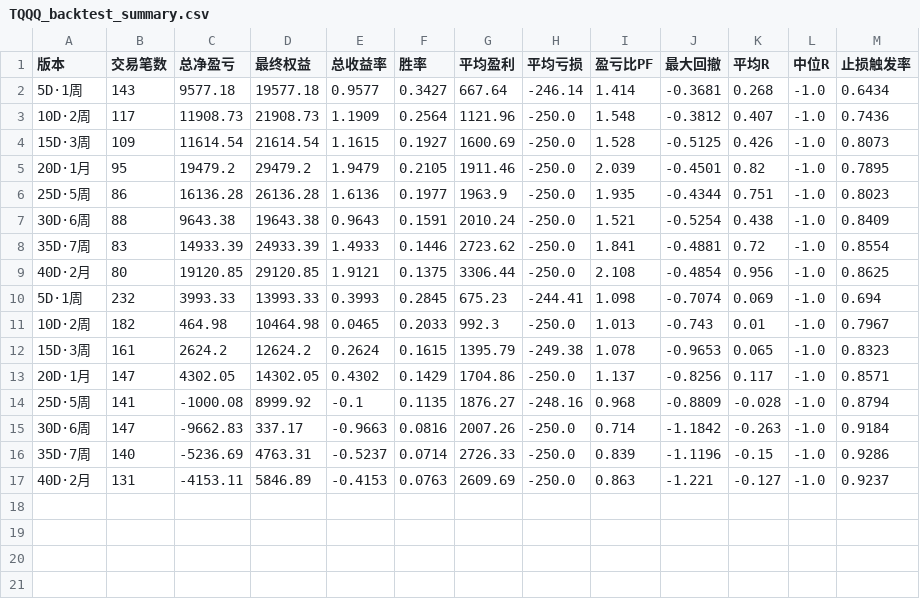
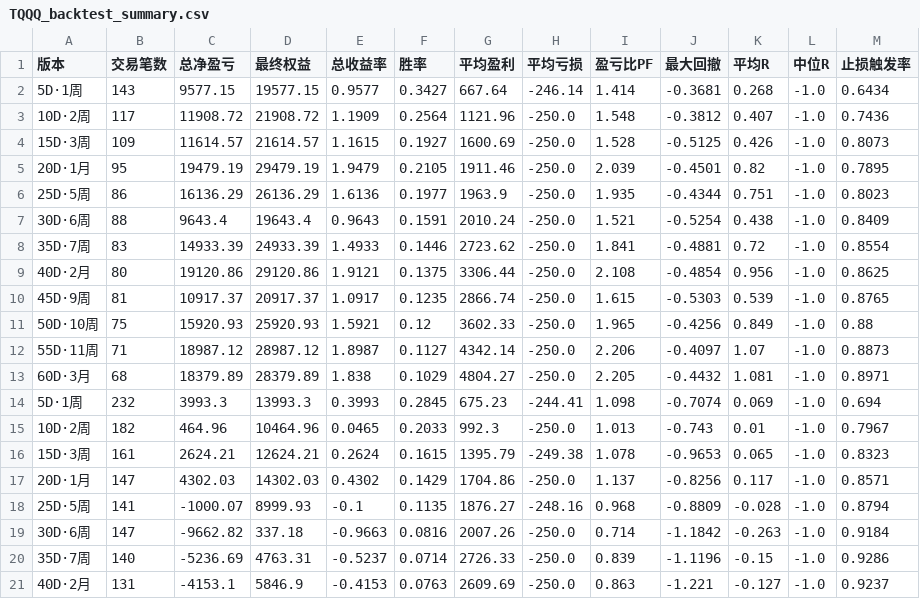
Before and after one commit to crazyfrank2000/codex, a CSV file: TQQQ_backtest_summary.csv, drawn as a sheet; only a part is shown; the diff covers the shown part only.

```diff
--- a/TQQQ_backtest_summary.csv
+++ b/TQQQ_backtest_summary.csv
@@ -1,17 +1,21 @@
 版本,交易笔数,总净盈亏,最终权益,总收益率,胜率,平均盈利,平均亏损,盈亏比PF,最大回撤,平均R,中位R,止损触发率
-5D·1周,143,9577.18,19577.18,0.9577,0.3427,667.64,-246.14,1.414,-0.3681,0.268,-1.0,0.6434
-10D·2周,117,11908.73,21908.73,1.1909,0.2564,1121.96,-250.0,1.548,-0.3812,0.407,-1.0,0.7436
-15D·3周,109,11614.54,21614.54,1.1615,0.1927,1600.69,-250.0,1.528,-0.5125,0.426,-1.0,0.8073
-20D·1月,95,19479.2,29479.2,1.9479,0.2105,1911.46,-250.0,2.039,-0.4501,0.82,-1.0,0.7895
-25D·5周,86,16136.28,26136.28,1.6136,0.1977,1963.9,-250.0,1.935,-0.4344,0.751,-1.0,0.8023
-30D·6周,88,9643.38,19643.38,0.9643,0.1591,2010.24,-250.0,1.521,-0.5254,0.438,-1.0,0.8409
+5D·1周,143,9577.15,19577.15,0.9577,0.3427,667.64,-246.14,1.414,-0.3681,0.268,-1.0,0.6434
+10D·2周,117,11908.72,21908.72,1.1909,0.2564,1121.96,-250.0,1.548,-0.3812,0.407,-1.0,0.7436
+15D·3周,109,11614.57,21614.57,1.1615,0.1927,1600.69,-250.0,1.528,-0.5125,0.426,-1.0,0.8073
+20D·1月,95,19479.19,29479.19,1.9479,0.2105,1911.46,-250.0,2.039,-0.4501,0.82,-1.0,0.7895
+25D·5周,86,16136.29,26136.29,1.6136,0.1977,1963.9,-250.0,1.935,-0.4344,0.751,-1.0,0.8023
+30D·6周,88,9643.4,19643.4,0.9643,0.1591,2010.24,-250.0,1.521,-0.5254,0.438,-1.0,0.8409
 35D·7周,83,14933.39,24933.39,1.4933,0.1446,2723.62,-250.0,1.841,-0.4881,0.72,-1.0,0.8554
-40D·2月,80,19120.85,29120.85,1.9121,0.1375,3306.44,-250.0,2.108,-0.4854,0.956,-1.0,0.8625
-5D·1周,232,3993.33,13993.33,0.3993,0.2845,675.23,-244.41,1.098,-0.7074,0.069,-1.0,0.694
-10D·2周,182,464.98,10464.98,0.0465,0.2033,992.3,-250.0,1.013,-0.743,0.01,-1.0,0.7967
-15D·3周,161,2624.2,12624.2,0.2624,0.1615,1395.79,-249.38,1.078,-0.9653,0.065,-1.0,0.8323
-20D·1月,147,4302.05,14302.05,0.4302,0.1429,1704.86,-250.0,1.137,-0.8256,0.117,-1.0,0.8571
-25D·5周,141,-1000.08,8999.92,-0.1,0.1135,1876.27,-248.16,0.968,-0.8809,-0.028,-1.0,0.8794
-30D·6周,147,-9662.83,337.17,-0.9663,0.0816,2007.26,-250.0,0.714,-1.1842,-0.263,-1.0,0.9184
+40D·2月,80,19120.86,29120.86,1.9121,0.1375,3306.44,-250.0,2.108,-0.4854,0.956,-1.0,0.8625
+45D·9周,81,10917.37,20917.37,1.0917,0.1235,2866.74,-250.0,1.615,-0.5303,0.539,-1.0,0.8765
+50D·10周,75,15920.93,25920.93,1.5921,0.12,3602.33,-250.0,1.965,-0.4256,0.849,-1.0,0.88
+55D·11周,71,18987.12,28987.12,1.8987,0.1127,4342.14,-250.0,2.206,-0.4097,1.07,-1.0,0.8873
+60D·3月,68,18379.89,28379.89,1.838,0.1029,4804.27,-250.0,2.205,-0.4432,1.081,-1.0,0.8971
+5D·1周,232,3993.3,13993.3,0.3993,0.2845,675.23,-244.41,1.098,-0.7074,0.069,-1.0,0.694
+10D·2周,182,464.96,10464.96,0.0465,0.2033,992.3,-250.0,1.013,-0.743,0.01,-1.0,0.7967
+15D·3周,161,2624.21,12624.21,0.2624,0.1615,1395.79,-249.38,1.078,-0.9653,0.065,-1.0,0.8323
+20D·1月,147,4302.03,14302.03,0.4302,0.1429,1704.86,-250.0,1.137,-0.8256,0.117,-1.0,0.8571
+25D·5周,141,-1000.07,8999.93,-0.1,0.1135,1876.27,-248.16,0.968,-0.8809,-0.028,-1.0,0.8794
+30D·6周,147,-9662.82,337.18,-0.9663,0.0816,2007.26,-250.0,0.714,-1.1842,-0.263,-1.0,0.9184
 35D·7周,140,-5236.69,4763.31,-0.5237,0.0714,2726.33,-250.0,0.839,-1.1196,-0.15,-1.0,0.9286
-40D·2月,131,-4153.11,5846.89,-0.4153,0.0763,2609.69,-250.0,0.863,-1.221,-0.127,-1.0,0.9237
+40D·2月,131,-4153.1,5846.9,-0.4153,0.0763,2609.69,-250.0,0.863,-1.221,-0.127,-1.0,0.9237
```
Also changed, not shown: 4 added rows elsewhere in this file, TQQQ_LO_10d_trades.csv, TQQQ_LO_5d_trades.csv, 23 other files.
